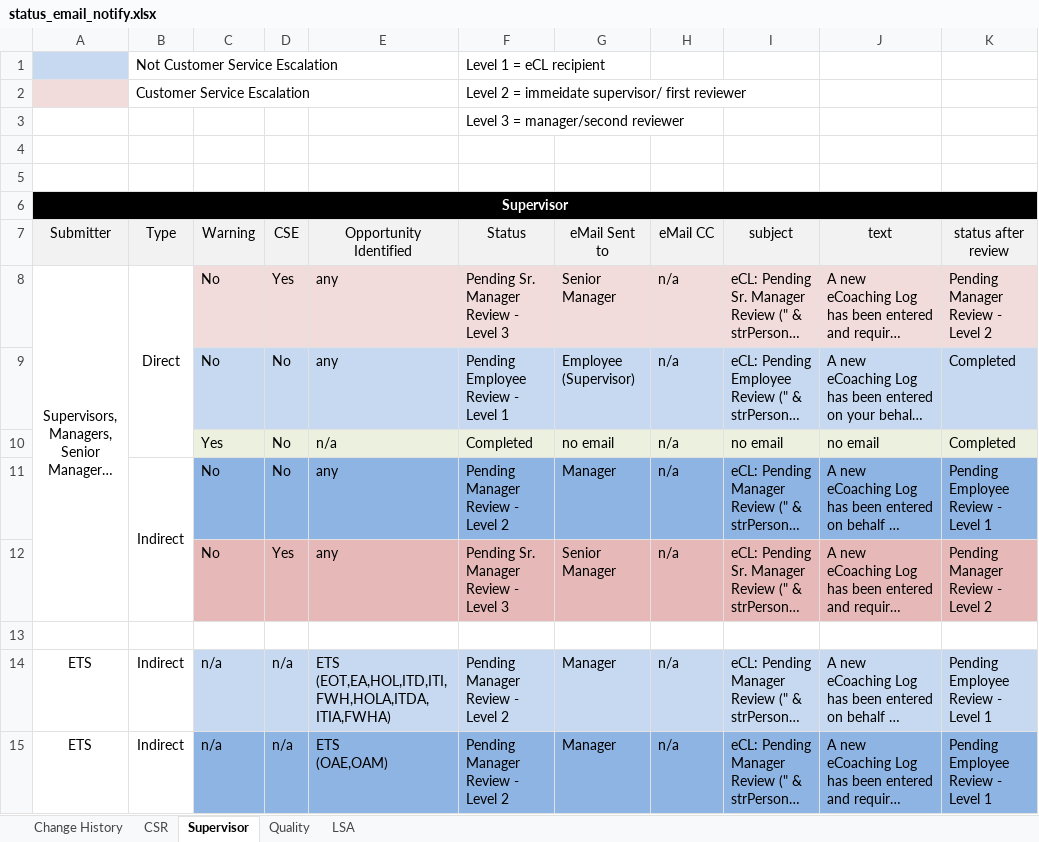
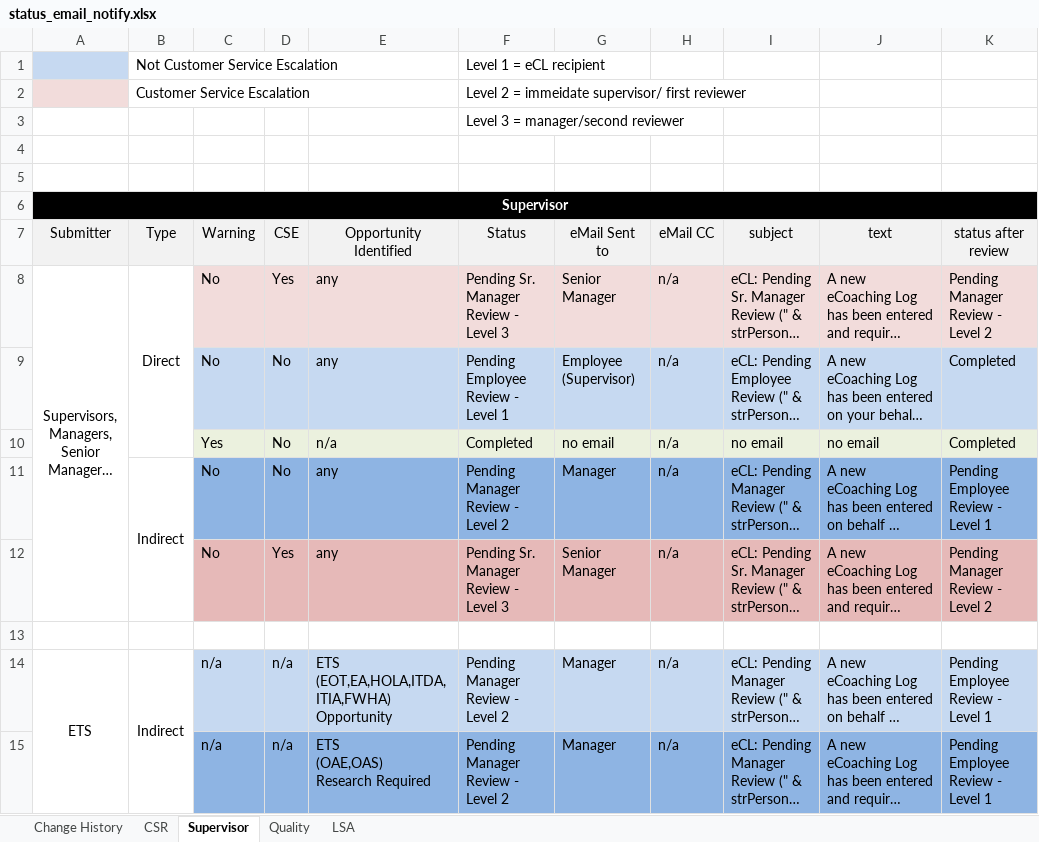
Before and after one commit to maximus-cco/eCoaching_V2_Bak, an Excel workbook: Requirements/status_email_notify.xlsx, sheet Supervisor, drawn as a sheet; long unchanged cells end in …; values as stored, in another font and other column widths than the file's, no borders; ↵ is a line break in a cell; the diff names each change by its address in the sheet, - before the commit and + after, or states it on an @@ line.

```diff
--- a/Requirements/status_email_notify.xlsx (sheet Supervisor)
+++ b/Requirements/status_email_notify.xlsx (sheet Supervisor)
+A14:A15 merged
+B14:B15 merged
-E14 (Opportunity Identified): ETS ↵ (EOT,EA,HOL,ITD,ITI,FWH,HOLA,ITDA,ITIA,FWHA)
+E14 (Opportunity Identified): ETS ↵ (EOT,EA,HOLA,ITDA,ITIA,FWHA) ↵ Opportunity
-A15 (Submitter): ETS
+A15 (Submitter): (empty)
-B15 (Type): Indirect
+B15 (Type): (empty)
-E15 (Opportunity Identified): ETS ↵ (OAE,OAM)
+E15 (Opportunity Identified): ETS ↵ (OAE,OAS) ↵ Research Required
```
Also changed, not shown: sheet CSR, sheet Change History, 3 other files.
